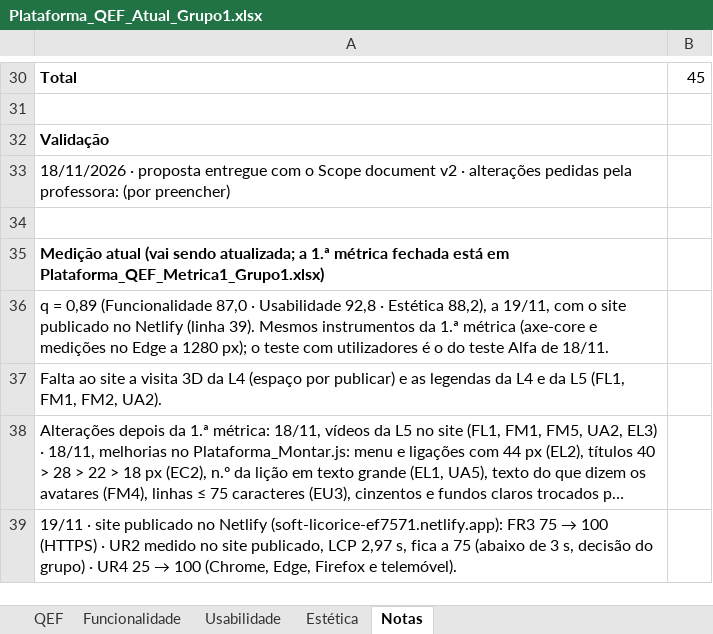
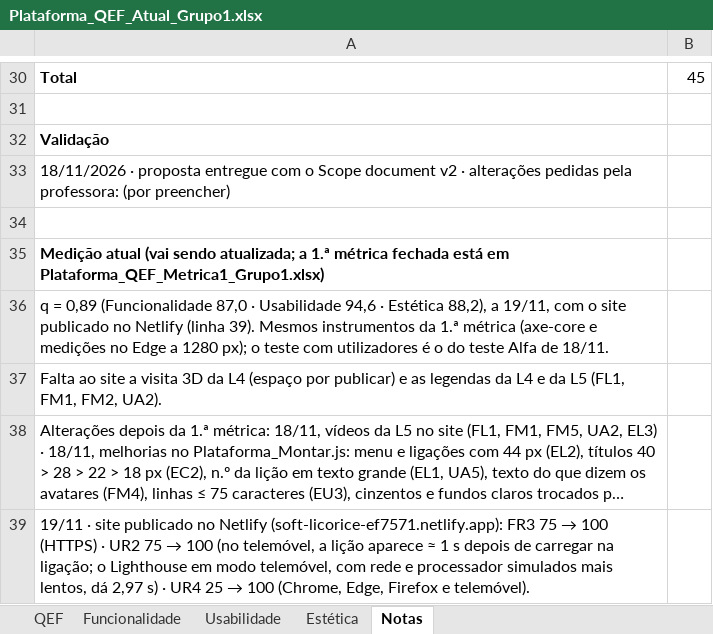
Before and after one commit to tteixeira30/CAMUL-2026, an Excel workbook: Files/Teoricas/Plataforma_QEF_Atual_Grupo1.xlsx, sheet Notas, drawn as a sheet; only a part is shown, gaps mark what is left out; long unchanged cells end in …; values as stored, in another font and other column widths than the file's, no borders; the diff names each change by its address in the sheet, - before the commit and + after, or states it on an @@ line.

```diff
--- a/Files/Teoricas/Plataforma_QEF_Atual_Grupo1.xlsx (sheet Notas)
+++ b/Files/Teoricas/Plataforma_QEF_Atual_Grupo1.xlsx (sheet Notas)
-A36: …· Usabilidade 92,8 · Estética…
+A36: …· Usabilidade 94,6 · Estética…
@@ A39: …· UR2 medido no site publicado, LCP 2,97 s, fica a 75 (abaixo de 3 s, decisão do grupo) · UR4… → …· UR2 75 → 100 (no telemóvel, a lição aparece ≈ 1 s depois de carregar na ligação; o Lighthouse em modo telemóvel, com rede e processador simulados mais lentos, dá 2,97 s) · UR4… @@
```
Also changed, not shown: sheet QEF, 8 other files.
